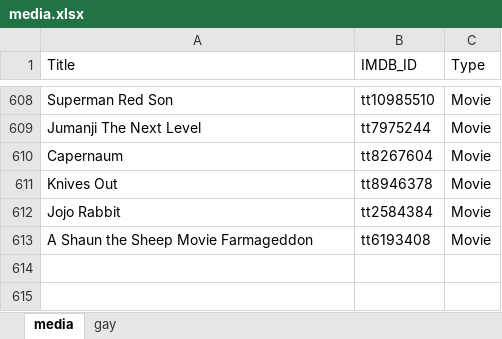
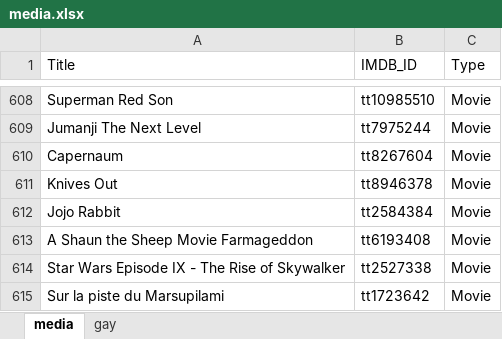
Before and after one commit to GrayYoung/grayyoung.github.io, an Excel workbook: data/media.xlsx, sheet media, drawn as a sheet; only a part is shown, gaps mark what is left out; values as stored, in another font and other column widths than the file's, no borders; table styles not drawn; the diff names each change by its address in the sheet, - before the commit and + after, or states it on an @@ line.

Commit message:
Add media data

```diff
--- a/data/media.xlsx (sheet media)
+++ b/data/media.xlsx (sheet media)
+row 614: Star Wars Episode IX - The Rise of Skywalker | tt2527338 | Movie
+row 615: Sur la piste du Marsupilami | tt1723642 | Movie
```
Also changed, not shown: 2 other files.
